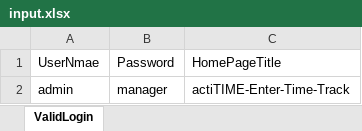
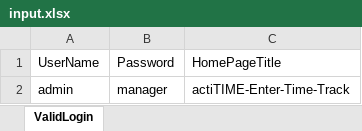
Before and after one commit to kulkarniDeepa/BCSM17, an Excel workbook: data/input.xlsx, sheet ValidLogin, drawn as a sheet; values as stored, in another font and other column widths than the file's, no borders; the diff names each change by its address in the sheet, - before the commit and + after, or states it on an @@ line.

Commit message:
test

```diff
--- a/data/input.xlsx (sheet ValidLogin)
+++ b/data/input.xlsx (sheet ValidLogin)
-A1: UserNmae
+A1: UserName
```
